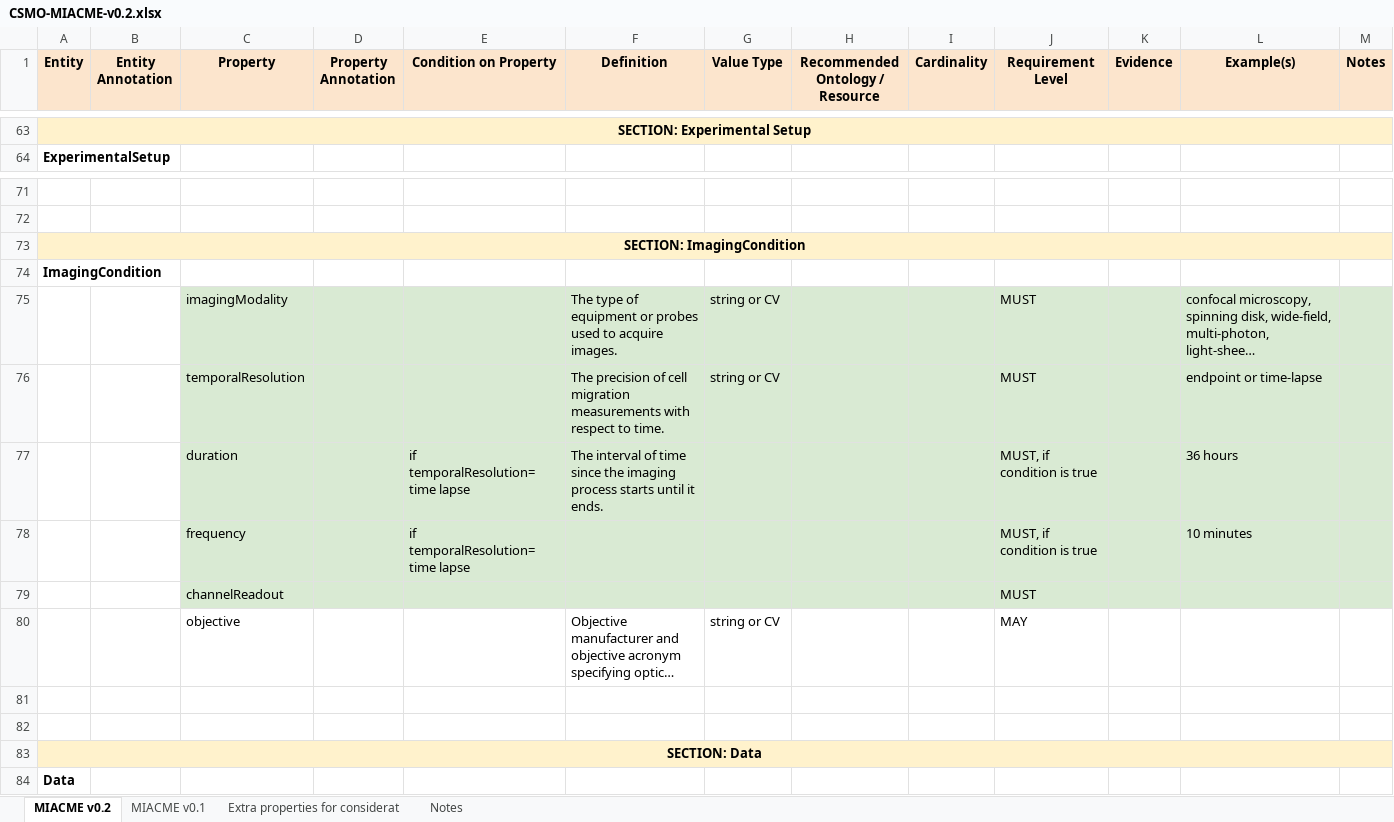
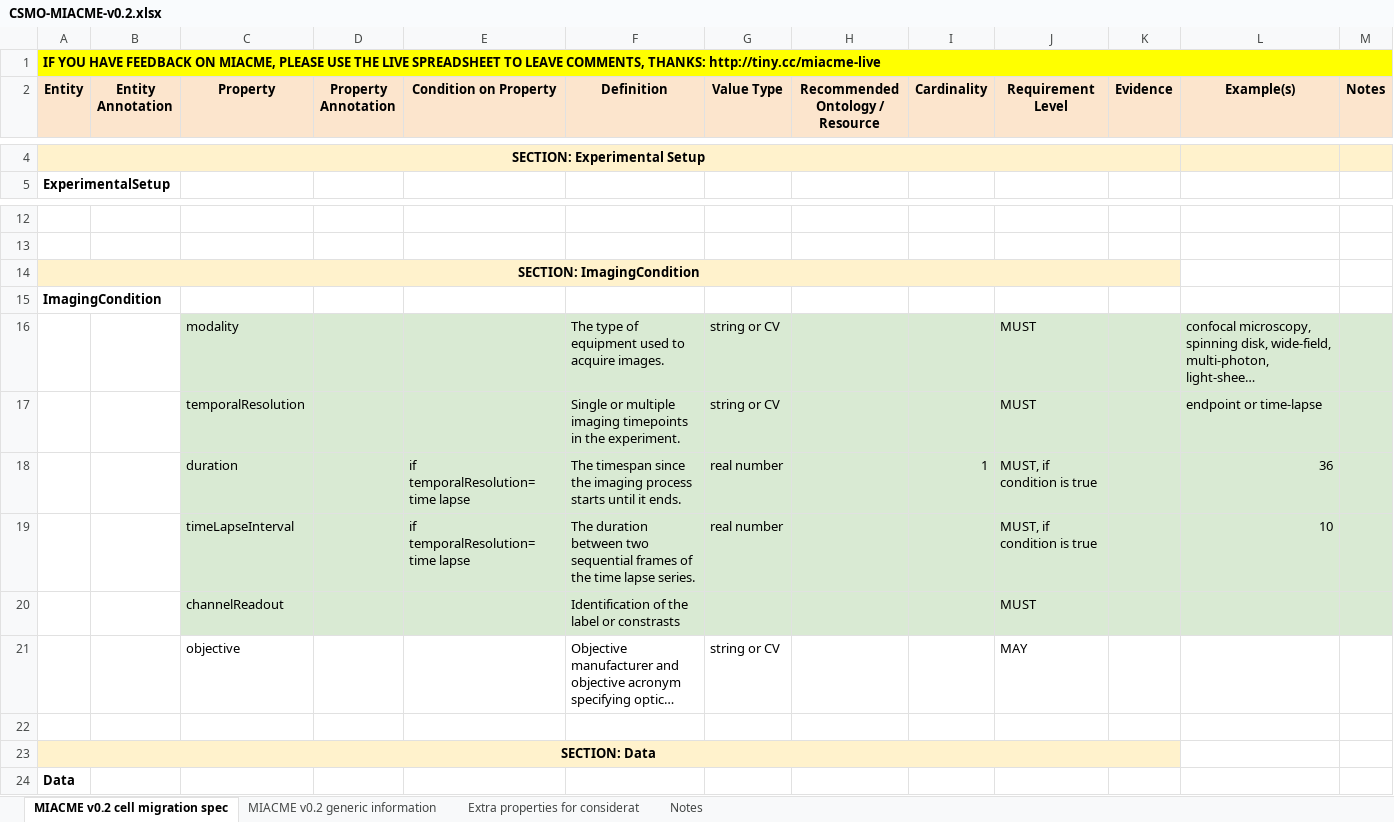
Before and after one commit to CellMigStandOrg/MIACME, an Excel workbook: v0.2/checklist/CSMO-MIACME-v0.2.xlsx, sheet MIACME v0.2 cell migration spec, drawn as a sheet; only a part is shown, gaps mark what is left out; long unchanged cells end in …; values as stored, in another font and other column widths than the file's, no borders; charts and pictures not drawn; removed rows and columns are numbered as before the commit, all else as after; the diff covers the shown part only; the diff names each change by its address in the sheet, - before the commit and + after, or states it on an @@ line.

```diff
--- a/v0.2/checklist/CSMO-MIACME-v0.2.xlsx (sheet MIACME v0.2 cell migration spec)
+++ b/v0.2/checklist/CSMO-MIACME-v0.2.xlsx (sheet MIACME v0.2 cell migration spec)
-sheet tab: MIACME v0.2
+sheet tab: MIACME v0.2 cell migration spec
-sheet tab: MIACME v0.1
+sheet tab: MIACME v0.2 generic information
+row 1: IF YOU HAVE FEEDBACK ON MIACME, PLEASE USE THE LIVE SPREADSHEET TO LEAVE COMMENTS, THANKS: http://tiny.cc/miacme-live
-A63:M63 merged
+A4:K4 merged
-L4:M4 fill: none
+L4:M4 fill: #FFF2CC
-A73:M73 merged
+A14:K14 merged
-C16 (Property): imagingModality
+C16 (Property): modality
-F16 (Definition): …of equipment or probes used to…
+F16 (Definition): …of equipment used to…
-F17 (Definition): The precision of cell migration measurements with respect to time.
+F17 (Definition): Single or multiple imaging timepoints in the experiment.
-F18 (Definition): The interval of time since the…
+F18 (Definition): The timespan since the…
-G18 (Value Type): (empty)
+G18 (Value Type): real number
-I18 (Cardinality): (empty)
+I18 (Cardinality): 1
-L18 (Example(s)): 36 hours
+L18 (Example(s)): 36
-L18 alignment: left
+L18 alignment: right
-row 78:  |  | frequency |  | if temporalResolution=time lapse |  |  |  |  | MUST, if condition is true |  | 10 minutes
+row 19:  |  | timeLapseInterval |  | if temporalResolution=time lapse | The duration between two sequential frames of the time lapse series. | real number |  |  | MUST, if condition is true |  | 10
-F20 (Definition): (empty)
+F20 (Definition): Identification of the label or constrasts
-row 81: (empty)
-A83:M83 merged
+A23:K23 merged
```
Also changed, not shown: 60 removed rows elsewhere in this sheet, sheet MIACME v0.2 generic information, 4 other files.
